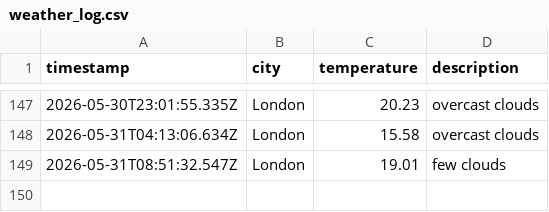
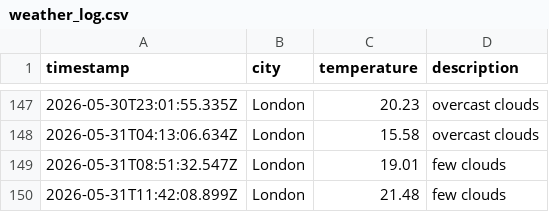
Before and after one commit to ArshaanSindhwani/weather-ops, a CSV file: data/weather_log.csv, drawn as a sheet; only a part is shown, gaps mark what is left out.

```diff
--- a/data/weather_log.csv
+++ b/data/weather_log.csv
@@ -149 +149,2 @@ timestamp,city,temperature,description
 2026-05-31T08:51:32.547Z,London,19.01,few clouds
+2026-05-31T11:42:08.899Z,London,21.48,few clouds
```
Also changed, not shown: 1 other file.
